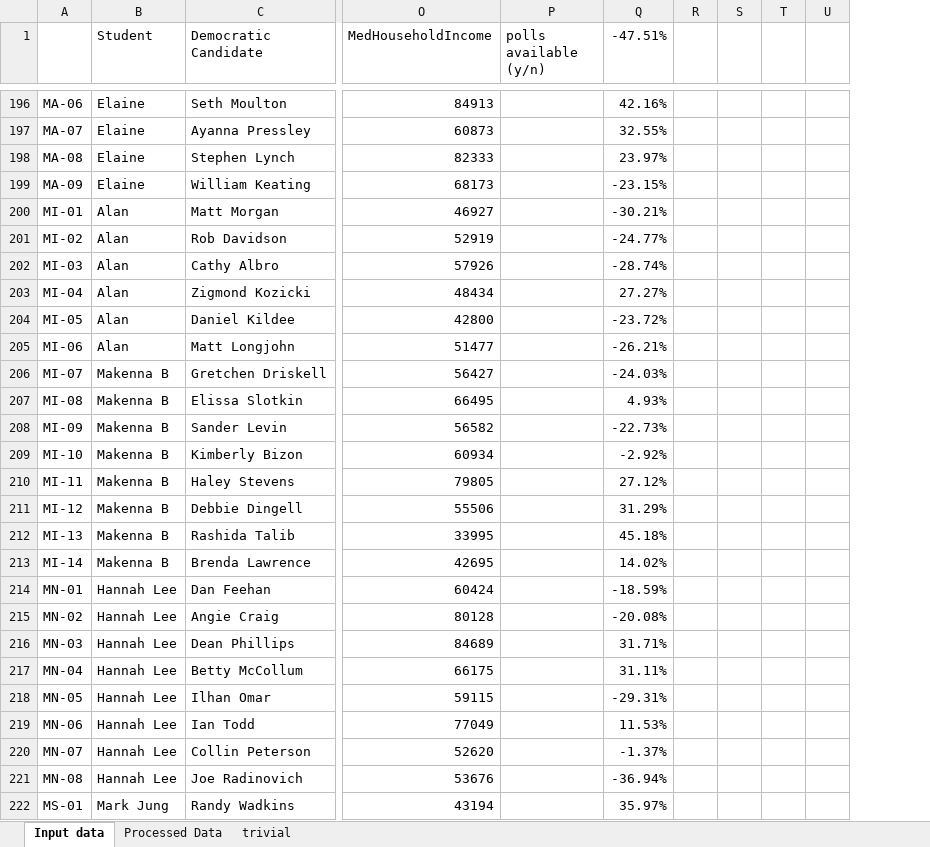
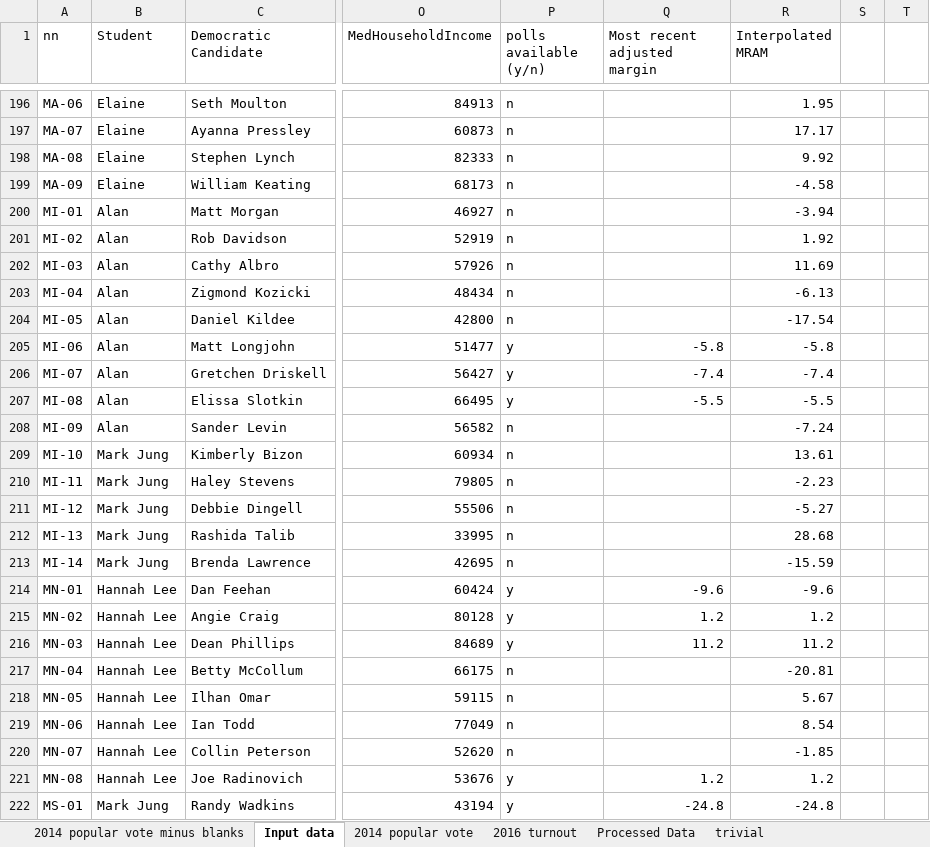
Before and after one commit to rytse/blairvoyance, an Excel workbook: 2018 data sheet.xlsx, sheet Input data, drawn as a sheet; only a part is shown, gaps mark what is left out; values as stored, in another font and other column widths than the file's, no borders; charts and pictures and conditional formats not drawn; removed rows and columns are numbered as before the commit, all else as after; the diff covers the shown part only; the diff names each change by its address in the sheet, - before the commit and + after, or states it on an @@ line.

```diff
--- a/2018 data sheet.xlsx (sheet Input data)
+++ b/2018 data sheet.xlsx (sheet Input data)
+sheet tab: 2014 popular vote minus blanks
+sheet tab: 2014 popular vote
+sheet tab: 2016 turnout
-column Q (-47.51%), rows 196-222: 42.16% | 32.55% | 23.97% | -23.15% | -30.21% | -24.77% | -28.74% | 27.27% | -23.72% | -26.21% | -24.03% | 4.93% | -22.73% | -2.92% | 27.12% | 31.29% | 45.18% | 14.02% | -18.59% | -20.08% | 31.71% | 31.11% | -29.31% | 11.53% | -1.37% | -36.94% | 35.97%
-column R, empty
+column Q (Most recent adjusted margin), rows 205-222: -5.8 | -7.4 | -5.5 |  |  |  |  |  |  | -9.6 | 1.2 | 11.2 |  |  |  |  | 1.2 | -24.8
+column R (Interpolated MRAM), rows 196-222: 1.95 | 17.17 | 9.92 | -4.58 | -3.94 | 1.92 | 11.69 | -6.13 | -17.54 | -5.8 | -7.4 | -5.5 | -7.24 | 13.61 | -2.23 | -5.27 | 28.68 | -15.59 | -9.6 | 1.2 | 11.2 | -20.81 | 5.67 | 8.54 | -1.85 | 1.2 | -24.8
-column T, empty
-A1: (empty)
+A1: nn
-P196:P204 (polls available (y/n)): (empty)
+P196:P204 (polls available (y/n)): n
-P205:P207 (polls available (y/n)): (empty)
+P205:P207 (polls available (y/n)): y
-B206:B208 (Student): Makenna B
+B206:B208 (Student): Alan
-P208:P213 (polls available (y/n)): (empty)
+P208:P213 (polls available (y/n)): n
-B209:B213 (Student): Makenna B
+B209:B213 (Student): Mark Jung
-P214:P216 (polls available (y/n)): (empty)
+P214:P216 (polls available (y/n)): y
-P217:P220 (polls available (y/n)): (empty)
+P217:P220 (polls available (y/n)): n
-P221:P222 (polls available (y/n)): (empty)
+P221:P222 (polls available (y/n)): y
```
Also changed, not shown: 297 edited cells and cell formats elsewhere in this sheet, sheet Processed Data, sheet trivial, formulas that keep their value, charts or pictures, 5 other files.
